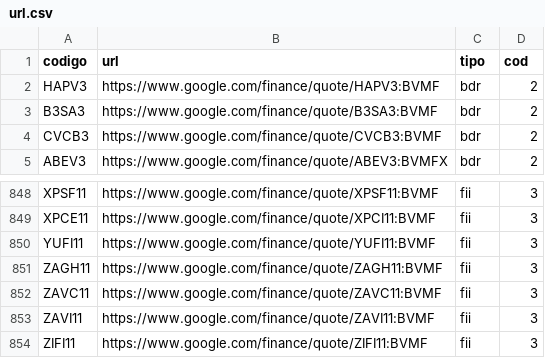
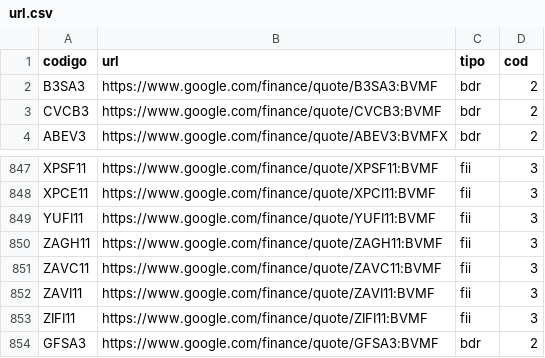
Before and after one commit to oneto133/cotacao, a CSV file: csv/url.csv, drawn as a sheet; only a part is shown, gaps mark what is left out; removed rows and columns are numbered as before the commit, all else as after; the diff names each change by its address in the sheet, - before the commit and + after, or states it on an @@ line.

```diff
--- a/csv/url.csv
+++ b/csv/url.csv
-row 2: HAPV3 | https://www.google.com/finance/quote/HAPV3:BVMF | bdr | 2
+row 854: GFSA3 | https://www.google.com/finance/quote/GFSA3:BVMF | bdr | 2
```
Also changed, not shown: 9 other files.
